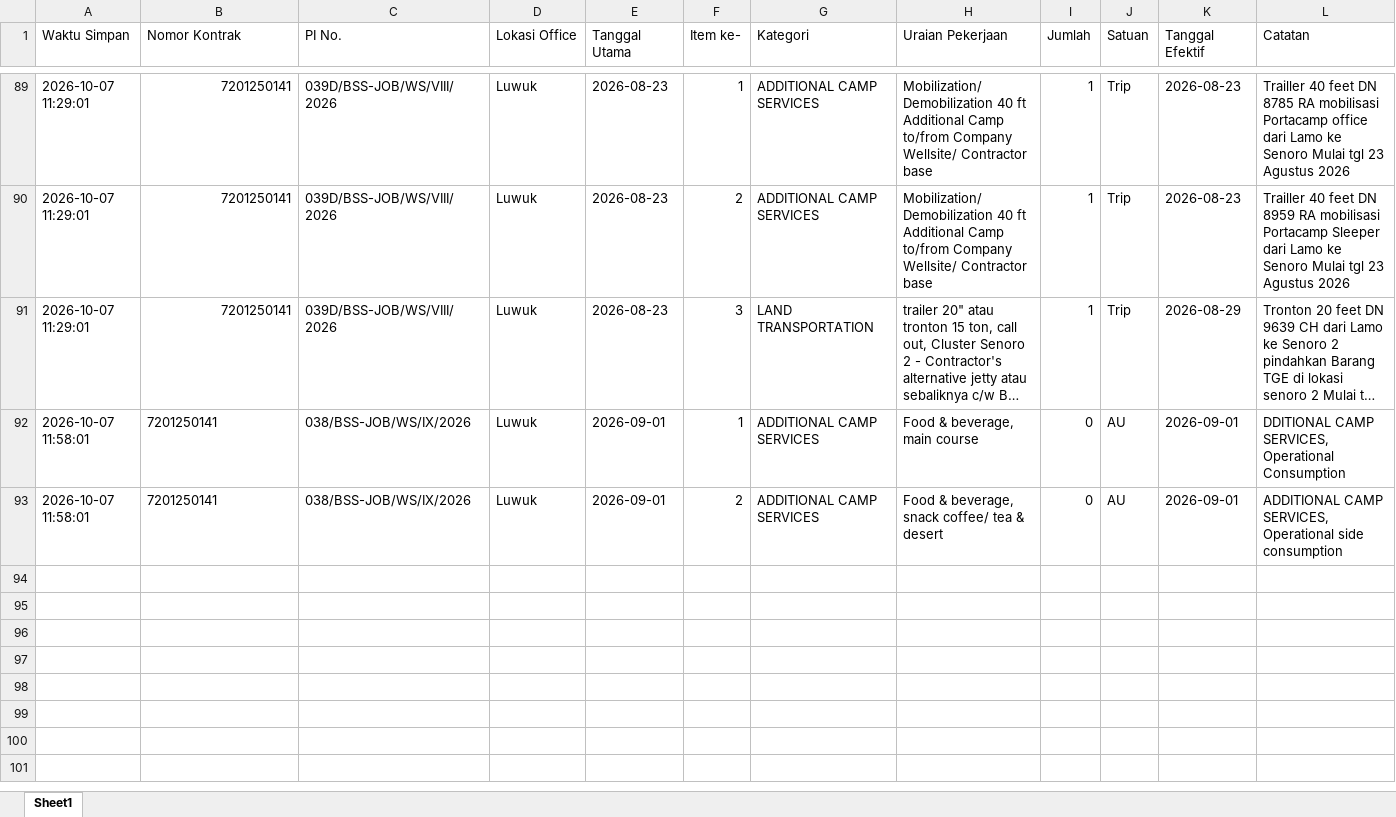
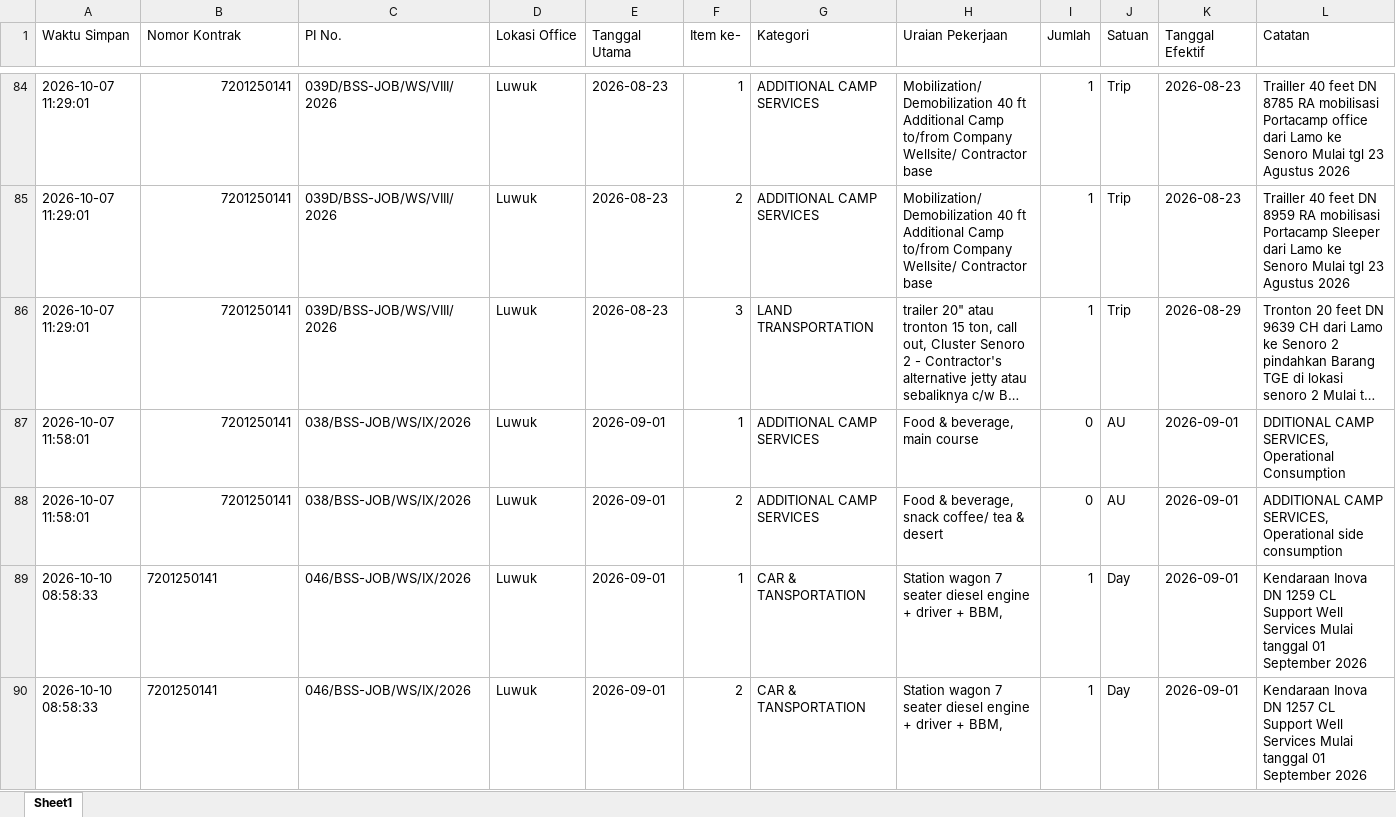
Before and after one commit to onesimussuriadi-coding/Dashboard-Proforma-Invoice-General-Services, an Excel workbook: database_penyimpanan_aman/database_bamp_tersimpan.xlsx, sheet Sheet1, drawn as a sheet; only a part is shown, gaps mark what is left out; long unchanged cells end in …; values as stored, in another font and other column widths than the file's, no borders; addresses are those after the commit; the diff covers the shown part only; the diff names each change by its address in the sheet, - before the commit and + after, or states it on an @@ line.

```diff
--- a/database_penyimpanan_aman/database_bamp_tersimpan.xlsx (sheet Sheet1)
+++ b/database_penyimpanan_aman/database_bamp_tersimpan.xlsx (sheet Sheet1)
-B87:B88 alignment: left
+B87:B88 alignment: right
+row 89: 2026-10-10 08:58:33 | 7201250141 | 046/BSS-JOB/WS/IX/2026 | Luwuk | 2026-09-01 | 1 | CAR & TANSPORTATION | Station wagon 7 seater diesel engine + driver + BBM, | 1 | Day | 2026-09-01 | Kendaraan Inova DN 1259 CL Support Well Services Mulai tanggal 01 September 2026
+row 90: 2026-10-10 08:58:33 | 7201250141 | 046/BSS-JOB/WS/IX/2026 | Luwuk | 2026-09-01 | 2 | CAR & TANSPORTATION | Station wagon 7 seater diesel engine + driver + BBM, | 1 | Day | 2026-09-01 | Kendaraan Inova DN 1257 CL Support Well Services Mulai tanggal 01 September 2026
```
Also changed, not shown: 3 added rows and 5 removed rows elsewhere in this sheet, database_penyimpanan_aman/database_basp_tersimpan.xlsx, database_penyimpanan_aman/database_opname_parameter.xlsx, 5 other files.
